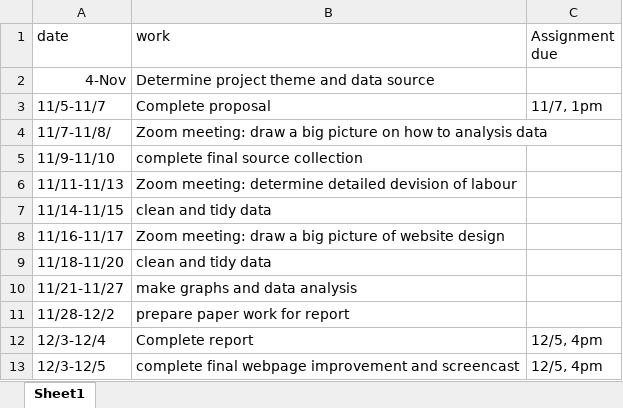
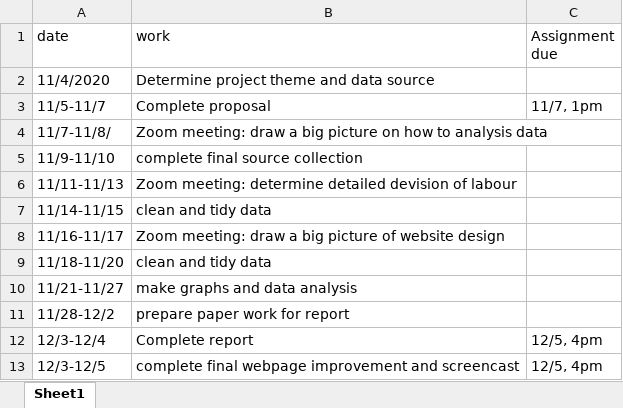
Before and after one commit to zl2974/hot_coffee, an Excel workbook: file/timeline_proposal.xlsx, sheet Sheet1, drawn as a sheet; values as stored, in another font and other column widths than the file's, no borders; the diff names each change by its address in the sheet, - before the commit and + after, or states it on an @@ line.

```diff
--- a/file/timeline_proposal.xlsx (sheet Sheet1)
+++ b/file/timeline_proposal.xlsx (sheet Sheet1)
-A2 (date): 4-Nov
+A2 (date): 11/4/2020
```
Also changed, not shown: 5 other files.
